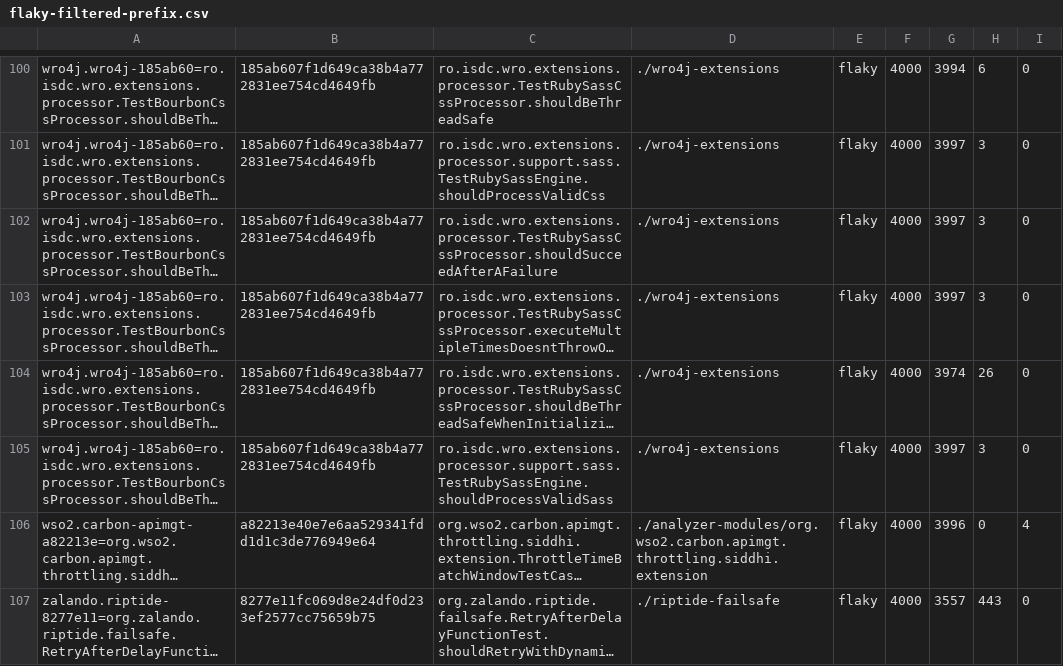
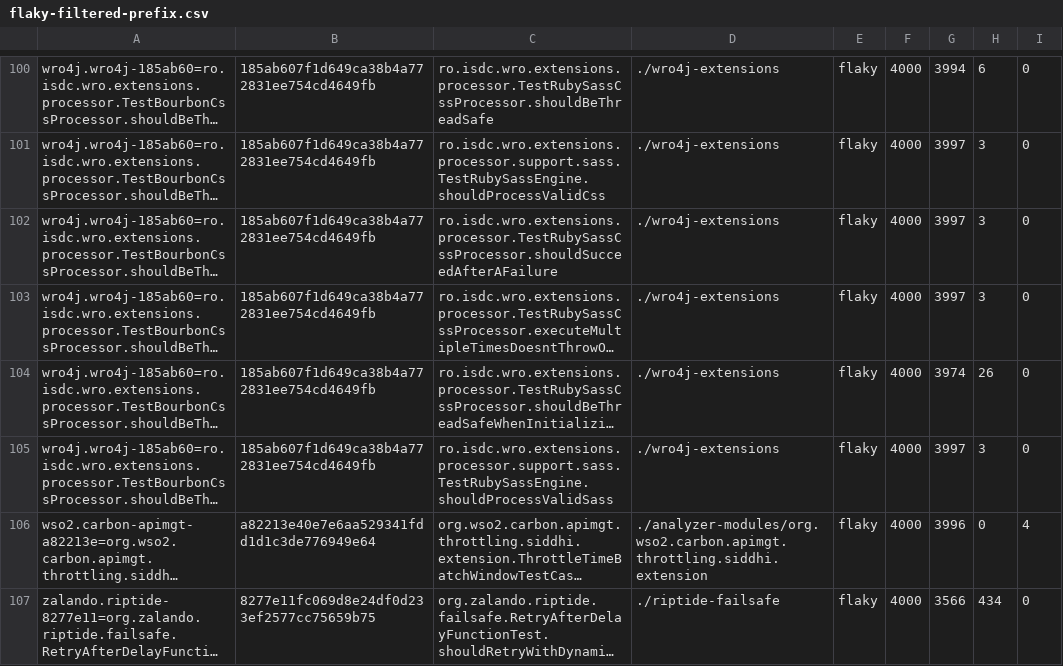
Before and after one commit to TestingResearchIllinois/rerunning-no-tests, a CSV file: azure-data/all_tests_combined/test-summaries/flaky-filtered-prefix.csv, drawn as a sheet; only a part is shown, gaps mark what is left out; long unchanged cells end in …; the diff names each change by its address in the sheet, - before the commit and + after, or states it on an @@ line.

```diff
--- a/azure-data/all_tests_combined/test-summaries/flaky-filtered-prefix.csv
+++ b/azure-data/all_tests_combined/test-summaries/flaky-filtered-prefix.csv
-G107: 3557
+G107: 3566
-H107: 443
+H107: 434
```
Also changed, not shown: azure-data/rq-data/flake-rate-per-test-order/flaky-rate-per-test-order-full.csv, azure-data/rq-data/flake-rate-per-test-order/flaky-rate-per-test-order-simplified.csv, 5 other files.
